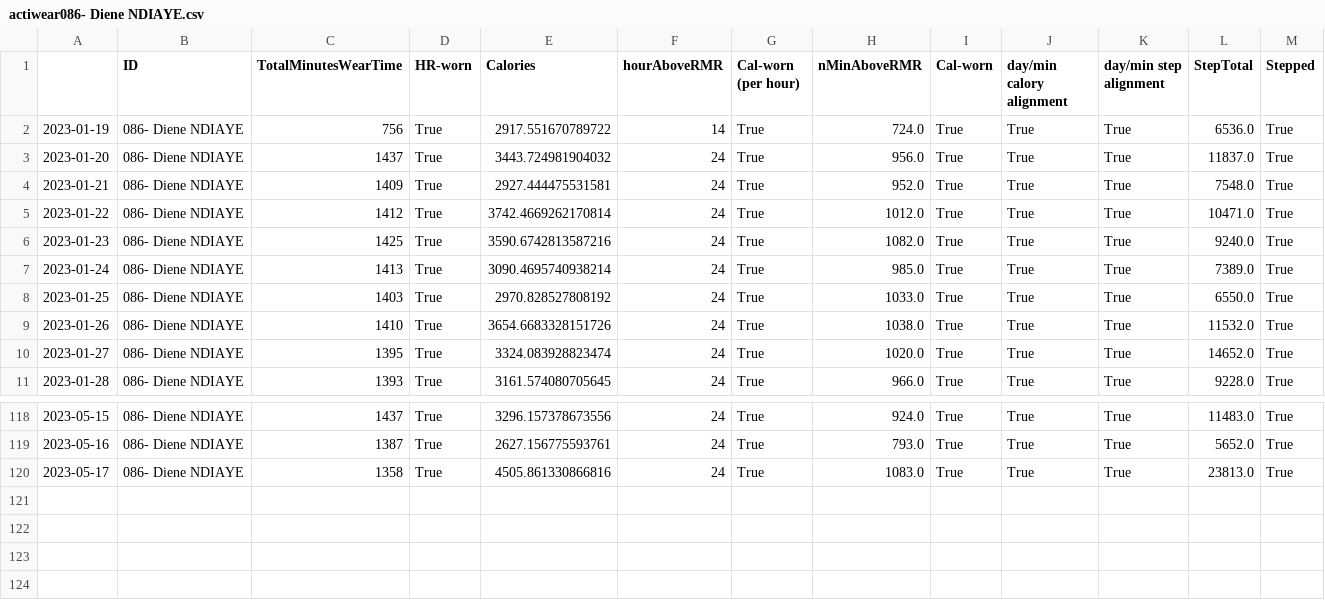
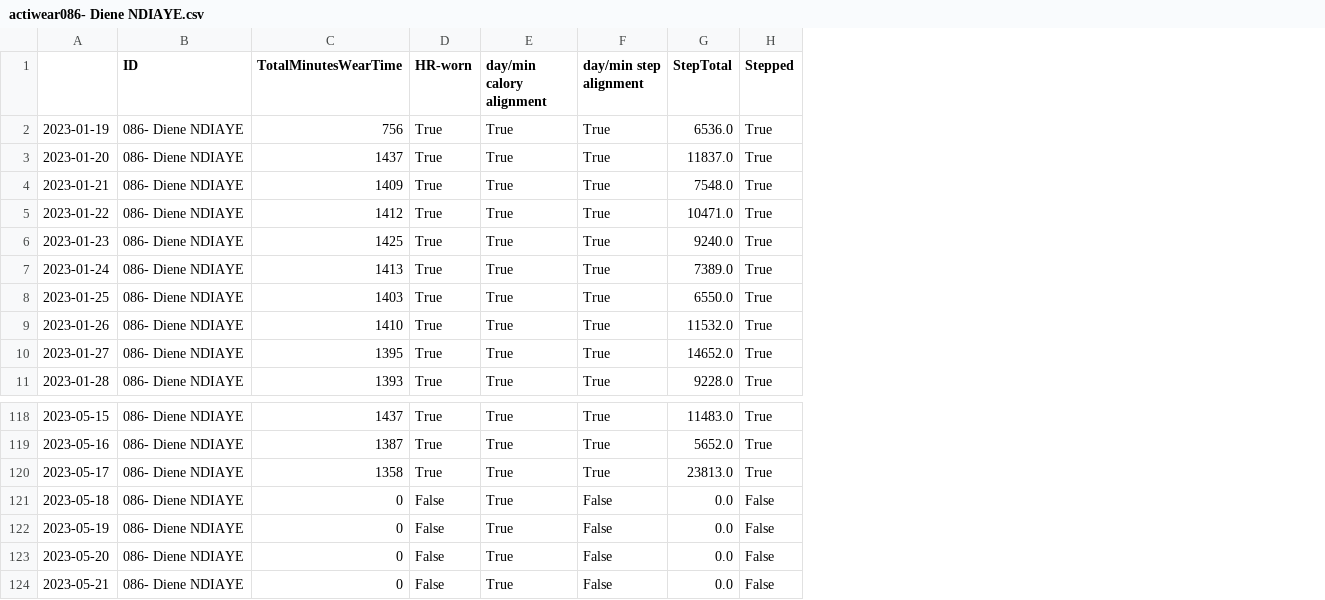
Before and after one commit to OchaUni-Physical-Activity-Measurement/ActiWearCheck, a CSV file: actiwearcheck/actiwear086- Diene NDIAYE.csv, drawn as a sheet; only a part is shown, gaps mark what is left out; removed rows and columns are numbered as before the commit, all else as after; the diff names each change by its address in the sheet, - before the commit and + after, or states it on an @@ line.

```diff
--- a/actiwearcheck/actiwear086- Diene NDIAYE.csv
+++ b/actiwearcheck/actiwear086- Diene NDIAYE.csv
-column E (Calories), rows 2-11: 2917.551670789722 | 3443.724981904032 | 2927.444475531581 | 3742.4669262170814 | 3590.6742813587216 | 3090.4695740938214 | 2970.828527808192 | 3654.6683328151726 | 3324.083928823474 | 3161.574080705645; rows 118-120: 3296.157378673556 | 2627.156775593761 | 4505.861330866816
-column F (hourAboveRMR), rows 2-11: 14 | 24 | 24 | 24 | 24 | 24 | 24 | 24 | 24 | 24; rows 118-120: all 24
-column G (Cal-worn (per hour)), rows 2-11: all True; rows 118-120: all True
-column H (nMinAboveRMR), rows 2-11: 724.0 | 956.0 | 952.0 | 1012.0 | 1082.0 | 985.0 | 1033.0 | 1038.0 | 1020.0 | 966.0; rows 118-120: 924.0 | 793.0 | 1083.0
-column I (Cal-worn), rows 2-11: all True; rows 118-120: all True
+row 121: 2023-05-18 | 086- Diene NDIAYE | 0 | False | True | False | 0.0 | False
+row 122: 2023-05-19 | 086- Diene NDIAYE | 0 | False | True | False | 0.0 | False
+row 123: 2023-05-20 | 086- Diene NDIAYE | 0 | False | True | False | 0.0 | False
+row 124: 2023-05-21 | 086- Diene NDIAYE | 0 | False | True | False | 0.0 | False
```
Also changed, not shown: actiwearcheck/actiwear056-AdamaBA.csv, actiwearcheck/actiwear068-TheodoreFAYE.csv, 7 other files.
